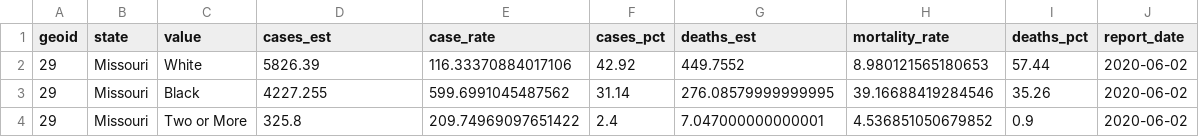
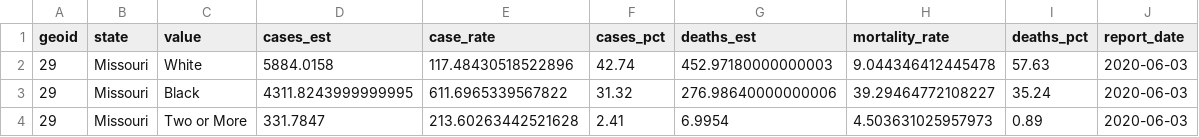
Before and after one commit to slu-openGIS/covid_daily_viz_archive, a CSV file: data/individual/mo_race_rates.csv, drawn as a sheet.

```diff
--- a/data/individual/mo_race_rates.csv
+++ b/data/individual/mo_race_rates.csv
@@ -1,4 +1,4 @@
 geoid,state,value,cases_est,case_rate,cases_pct,deaths_est,mortality_rate,deaths_pct,report_date
-29,Missouri,White,5826.39,116.33370884017106,42.92,449.7552,8.980121565180653,57.44,2020-06-02
-29,Missouri,Black,4227.255,599.6991045487562,31.14,276.08579999999995,39.16688419284546,35.26,2020-06-02
-29,Missouri,Two or More,325.8,209.74969097651422,2.4,7.047000000000001,4.536851050679852,0.9,2020-06-02
+29,Missouri,White,5884.0158,117.48430518522896,42.74,452.97180000000003,9.044346412445478,57.63,2020-06-03
+29,Missouri,Black,4311.8243999999995,611.6965339567822,31.32,276.98640000000006,39.29464772108227,35.24,2020-06-03
+29,Missouri,Two or More,331.7847,213.60263442521628,2.41,6.9954,4.503631025957973,0.89,2020-06-03
```
Also changed, not shown: data/metro/stl_hospital.csv, data/source/mo_tests/historic_tests.csv, 11 other files.
